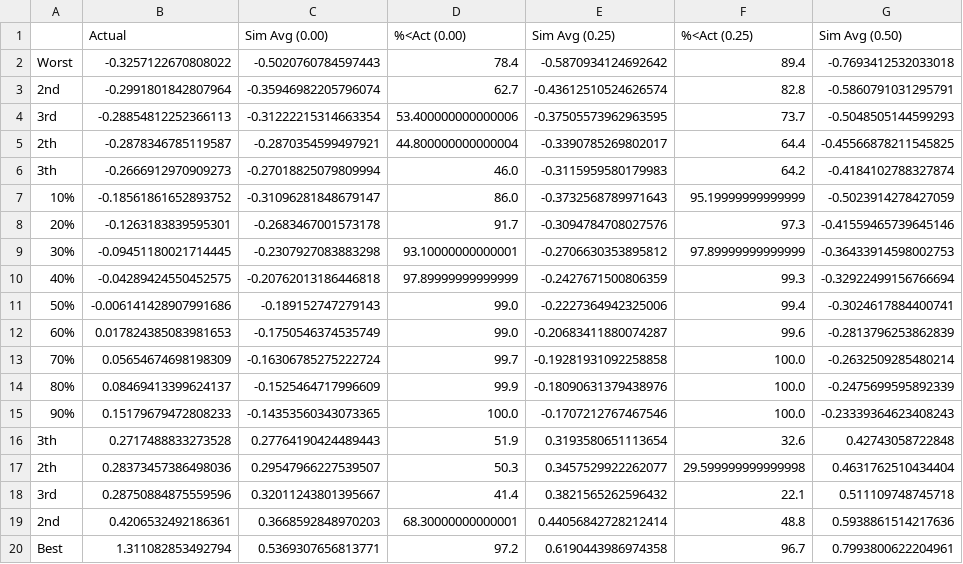
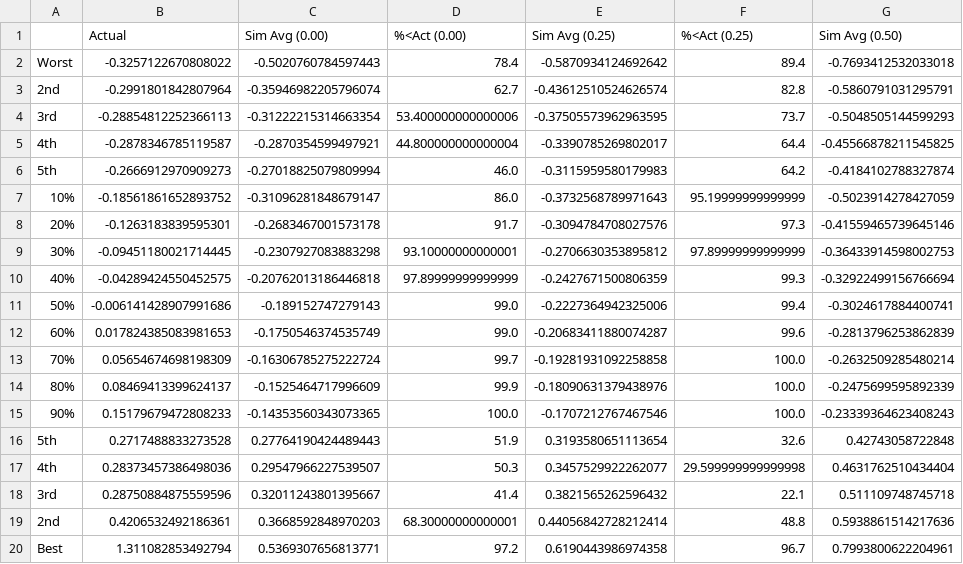
Before and after one commit to danieljsalas17/Fama-French-Funds, a CSV file: EM-luck-vs-skill-alphas.csv, drawn as a sheet; only a part is shown; the diff names each change by its address in the sheet, - before the commit and + after, or states it on an @@ line.

Commit message:
fixed EM tables

```diff
--- a/EM-luck-vs-skill-alphas.csv
+++ b/EM-luck-vs-skill-alphas.csv
-A5: 2th
+A5: 4th
-A6: 3th
+A6: 5th
-A16: 3th
+A16: 5th
-A17: 2th
+A17: 4th
```
Also changed, not shown: EM-luck-vs-skill-tstats.csv, 2 other files.
